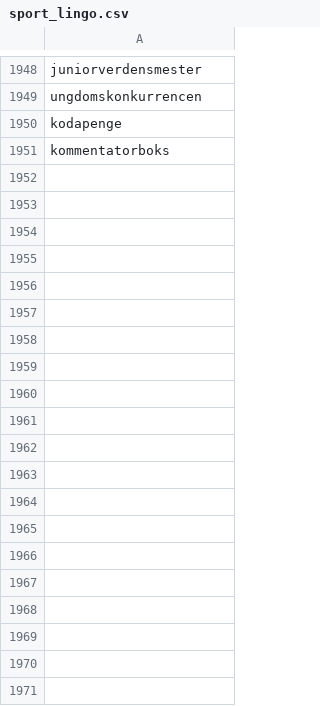
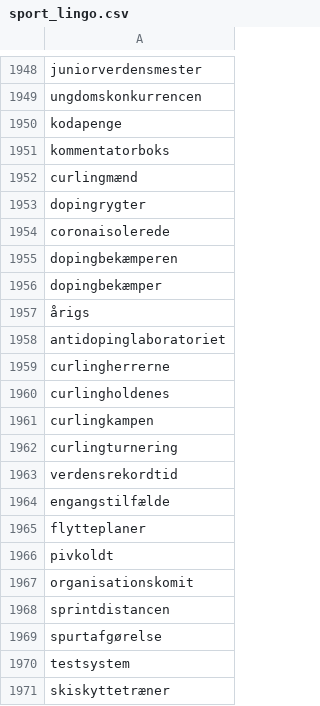
Before and after one commit to senner007/Sports-Block, a CSV file: sport_lingo.csv, drawn as a sheet; only a part is shown, gaps mark what is left out; the diff covers the shown part only.

```diff
--- a/sport_lingo.csv
+++ b/sport_lingo.csv
@@ -1951 +1951,21 @@ kodapenge
 kommentatorboks
+curlingmænd
+dopingrygter
+coronaisolerede
+dopingbekæmperen
+dopingbekæmper
+årigs
+antidopinglaboratoriet
+curlingherrerne
+curlingholdenes
+curlingkampen
+curlingturnering
+verdensrekordtid
+engangstilfælde
+flytteplaner
+pivkoldt
+organisationskomit
+sprintdistancen
+spurtafgørelse
+testsystem
+skiskyttetræner
```
Also changed, not shown: 9 added rows elsewhere in this file, articles/vinterol.csv, meta.tsv, 6 other files.
